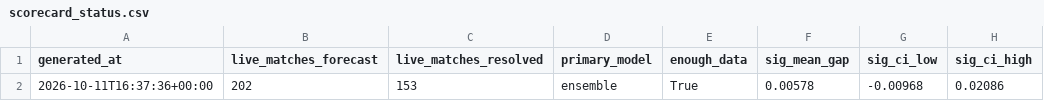
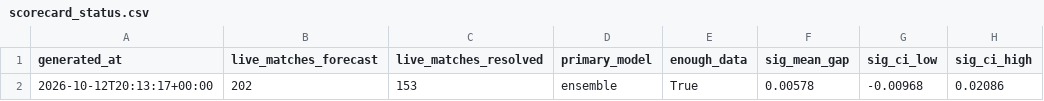
Before and after one commit to JonahXA/closingline, a CSV file: reports/scorecard_status.csv, drawn as a sheet; only a part is shown; the diff names each change by its address in the sheet, - before the commit and + after, or states it on an @@ line.

```diff
--- a/reports/scorecard_status.csv
+++ b/reports/scorecard_status.csv
-A2 (generated_at): 2026-10-11T16:37:36+00:00
+A2 (generated_at): 2026-10-12T20:13:17+00:00
```
Also changed, not shown: 1 other file.
